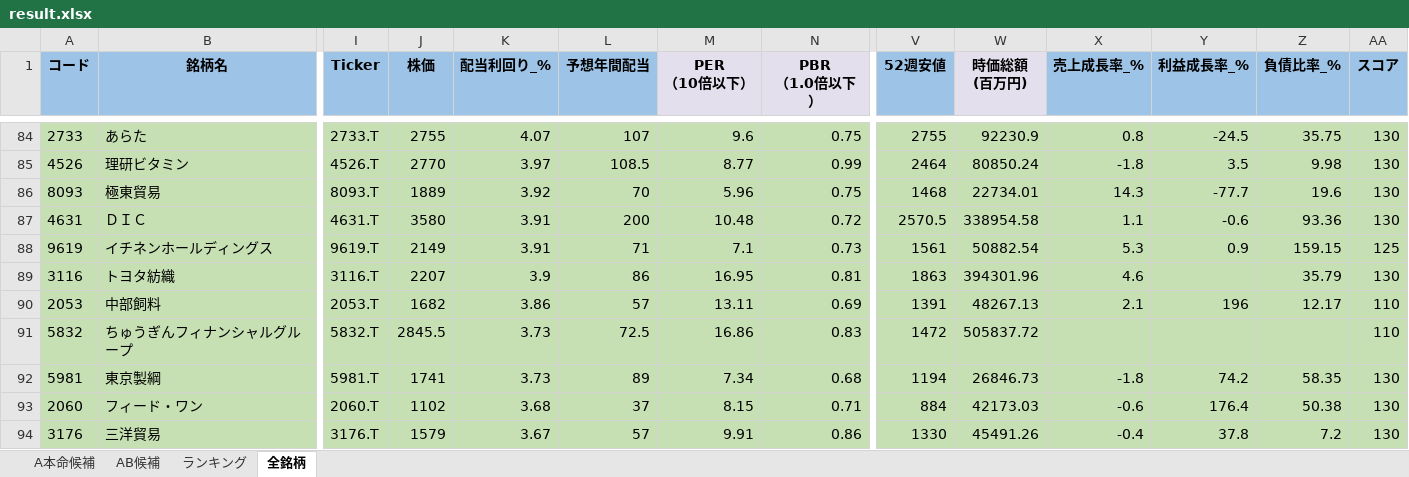
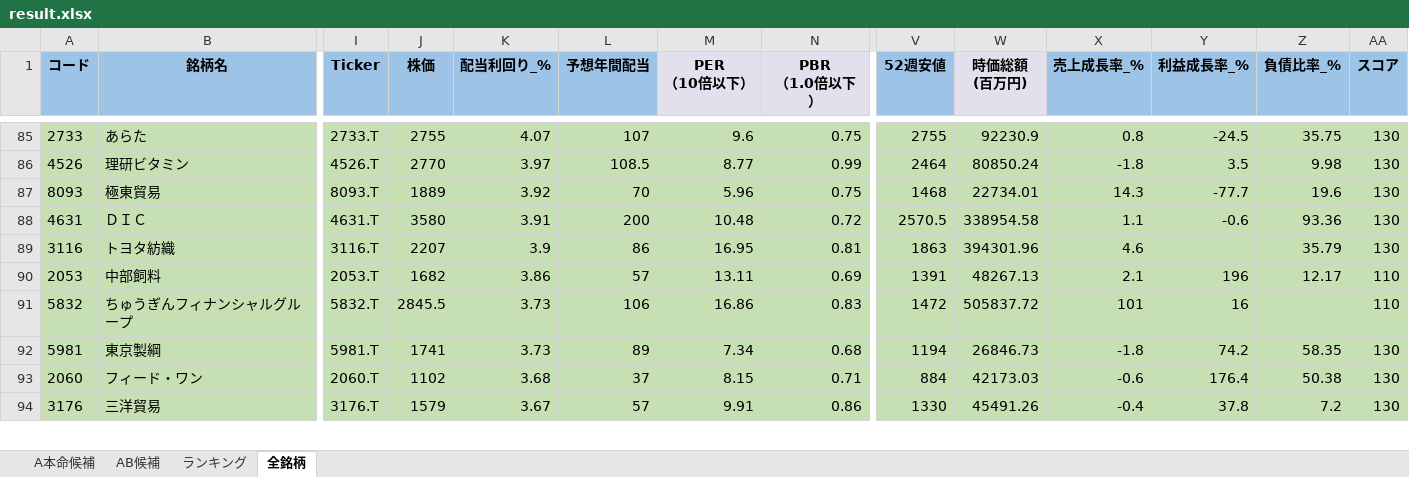
Before and after one commit to ku0909/screening, an Excel workbook: result.xlsx, sheet 全銘柄, drawn as a sheet; only a part is shown, gaps mark what is left out; values as stored, in another font and other column widths than the file's, no borders; removed rows and columns are numbered as before the commit, all else as after; rows hold the shown columns only; the diff covers the shown part only; the diff names each change by its address in the sheet, - before the commit and + after, or states it on an @@ line.

```diff
--- a/result.xlsx (sheet 全銘柄)
+++ b/result.xlsx (sheet 全銘柄)
-row 88: 9619 | イチネンホールディングス | 9619.T | 2149 | 3.91 | 71 | 7.1 | 0.73 | 1561 | 50882.54 | 5.3 | 0.9 | 159.15 | 125
-L91 (予想年間配当): 72.5
+L91 (予想年間配当): 106
-X91 (売上成長率_%): (empty)
+X91 (売上成長率_%): 101
-Y91 (利益成長率_%): (empty)
+Y91 (利益成長率_%): 16
```
Also changed, not shown: 18 added rows, 17 removed rows and 148 edited cells elsewhere in this sheet, sheet AB候補, sheet A本命候補, sheet ランキング, 1 other file.
